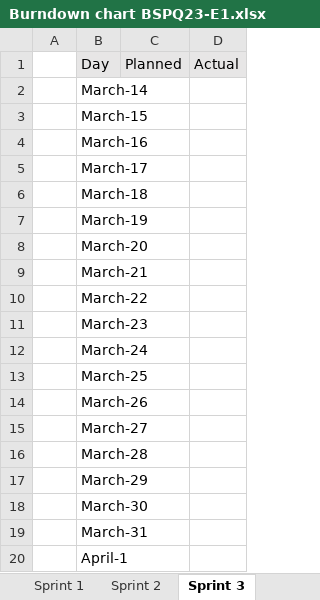
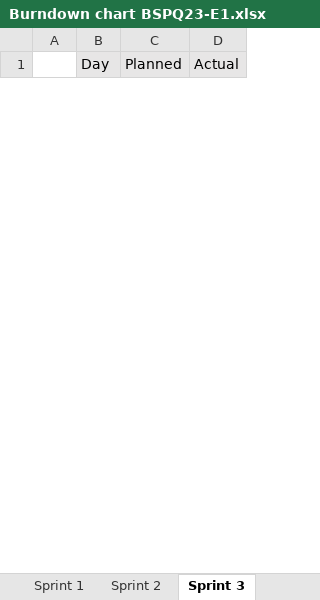
Before and after one commit to BSPQ23-24/BSPQ23-E1, an Excel workbook: Burndown chart BSPQ23-E1.xlsx, sheet Sprint 3, drawn as a sheet; only a part is shown; values as stored, in another font and other column widths than the file's, no borders; charts and pictures not drawn; removed rows and columns are numbered as before the commit, all else as after; the diff covers the shown part only; the diff names each change by its address in the sheet, - before the commit and + after, or states it on an @@ line.

Commit message:
Update Burndown chart

```diff
--- a/Burndown chart BSPQ23-E1.xlsx (sheet Sprint 3)
+++ b/Burndown chart BSPQ23-E1.xlsx (sheet Sprint 3)
-row 2:  | March-14
-row 3:  | March-15
-row 4:  | March-16
-row 5:  | March-17
-row 6:  | March-18
-row 7:  | March-19
-row 8:  | March-20
-row 9:  | March-21
-row 10:  | March-22
-row 11:  | March-23
-row 12:  | March-24
-row 13:  | March-25
-row 14:  | March-26
-row 15:  | March-27
-row 16:  | March-28
-row 17:  | March-29
-row 18:  | March-30
-row 19:  | March-31
-row 20:  | April-1
```
Also changed, not shown: 20 added rows and 8 removed rows elsewhere in this sheet, charts or pictures.
